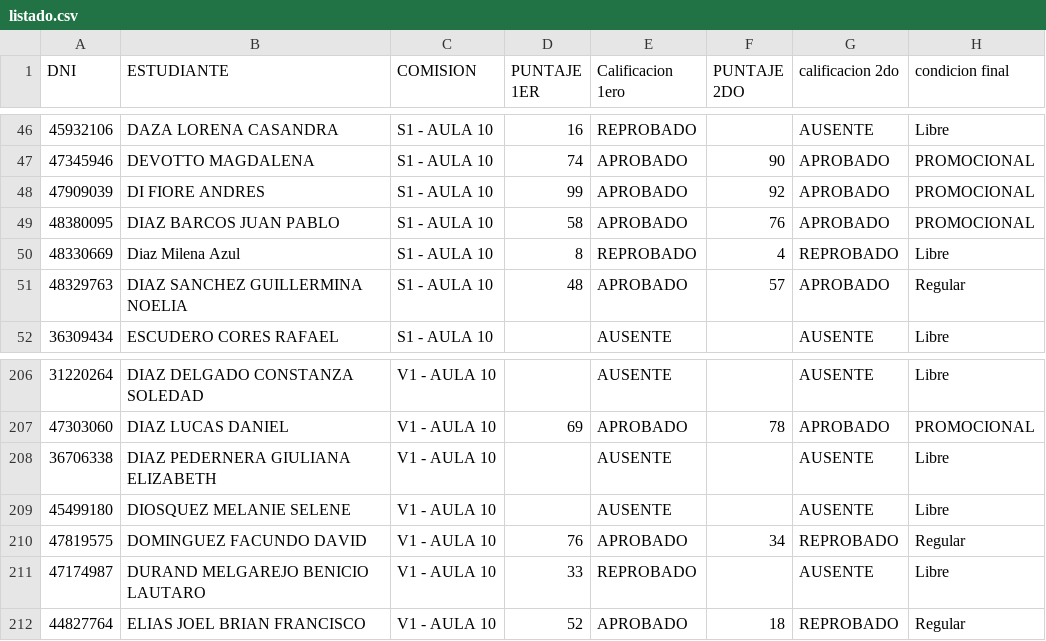
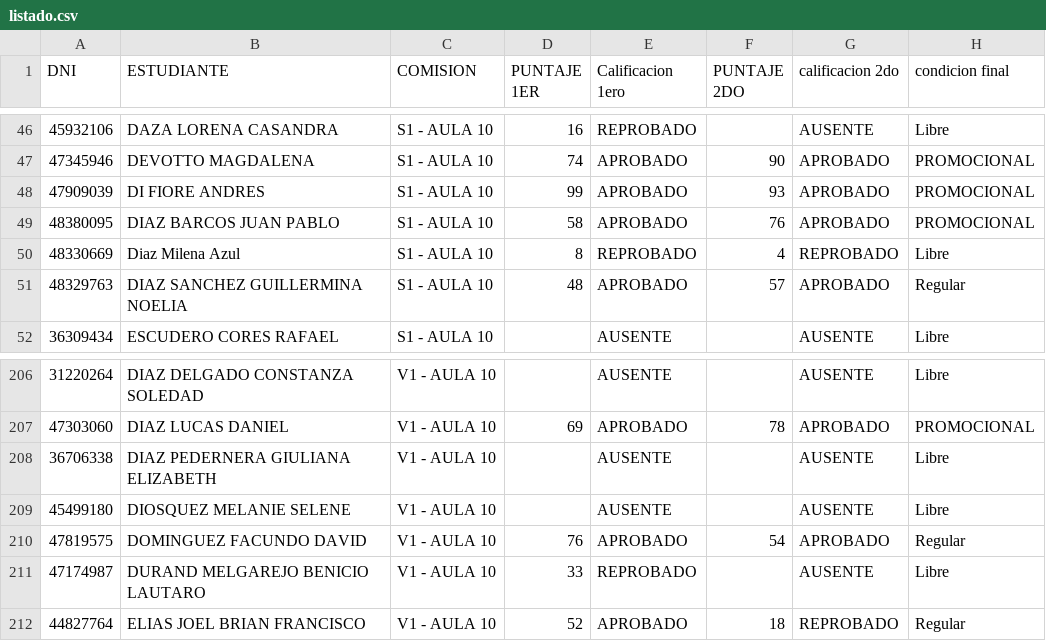
Before and after one commit to eugediazz/ingreso_famaf, a CSV file: 2C_2025/listado.csv, drawn as a sheet; only a part is shown, gaps mark what is left out.

Commit message:
notas definitivas

```diff
--- a/2C_2025/listado.csv
+++ b/2C_2025/listado.csv
@@ -47,3 +47,3 @@ DNI,ESTUDIANTE,COMISION,PUNTAJE 1ER,Calificacion 1ero,PUNTAJE 2DO,calificacion 2
 47345946,DEVOTTO MAGDALENA,S1 - AULA 10,74,APROBADO,90,APROBADO,PROMOCIONAL
-47909039,DI FIORE ANDRES,S1 - AULA 10,99,APROBADO,92,APROBADO,PROMOCIONAL
+47909039,DI FIORE ANDRES,S1 - AULA 10,99,APROBADO,93,APROBADO,PROMOCIONAL
 48380095,DIAZ BARCOS JUAN PABLO,S1 - AULA 10,58,APROBADO,76,APROBADO,PROMOCIONAL
@@ -209,3 +209,3 @@ DNI,ESTUDIANTE,COMISION,PUNTAJE 1ER,Calificacion 1ero,PUNTAJE 2DO,calificacion 2
 45499180,DIOSQUEZ MELANIE SELENE,V1 - AULA 10,,AUSENTE,,AUSENTE,Libre
-47819575,DOMINGUEZ FACUNDO DAVID,V1 - AULA 10,76,APROBADO,34,REPROBADO,Regular
+47819575,DOMINGUEZ FACUNDO DAVID,V1 - AULA 10,76,APROBADO,54,APROBADO,Regular
 47174987,DURAND MELGAREJO BENICIO LAUTARO,V1 - AULA 10,33,REPROBADO,,AUSENTE,Libre
```
